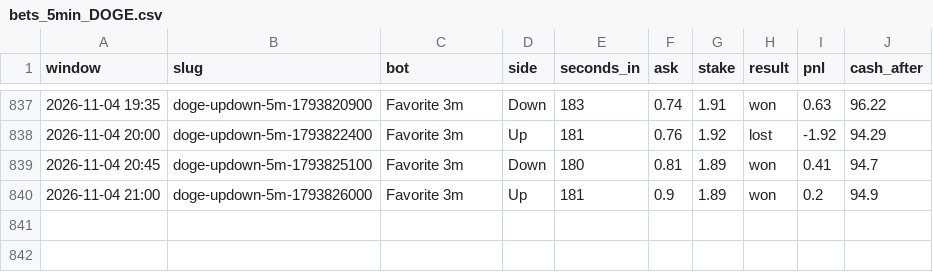
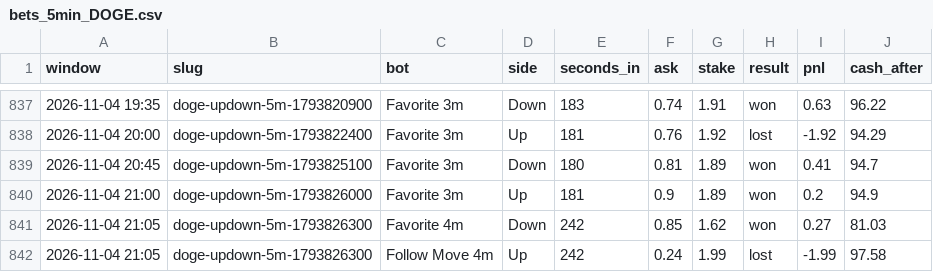
Before and after one commit to skeatonbeat-bot/bot-lab, a CSV file: live/bets_5min_DOGE.csv, drawn as a sheet; only a part is shown, gaps mark what is left out; the diff names each change by its address in the sheet, - before the commit and + after, or states it on an @@ line.

```diff
--- a/live/bets_5min_DOGE.csv
+++ b/live/bets_5min_DOGE.csv
+row 841: 2026-11-04 21:05 | doge-updown-5m-1793826300 | Favorite 4m | Down | 242 | 0.85 | 1.62 | won | 0.27 | 81.03
+row 842: 2026-11-04 21:05 | doge-updown-5m-1793826300 | Follow Move 4m | Up | 242 | 0.24 | 1.99 | lost | -1.99 | 97.58
```
Also changed, not shown: live/bets_5min.csv, live/bets_5min_ETH.csv, 9 other files.
